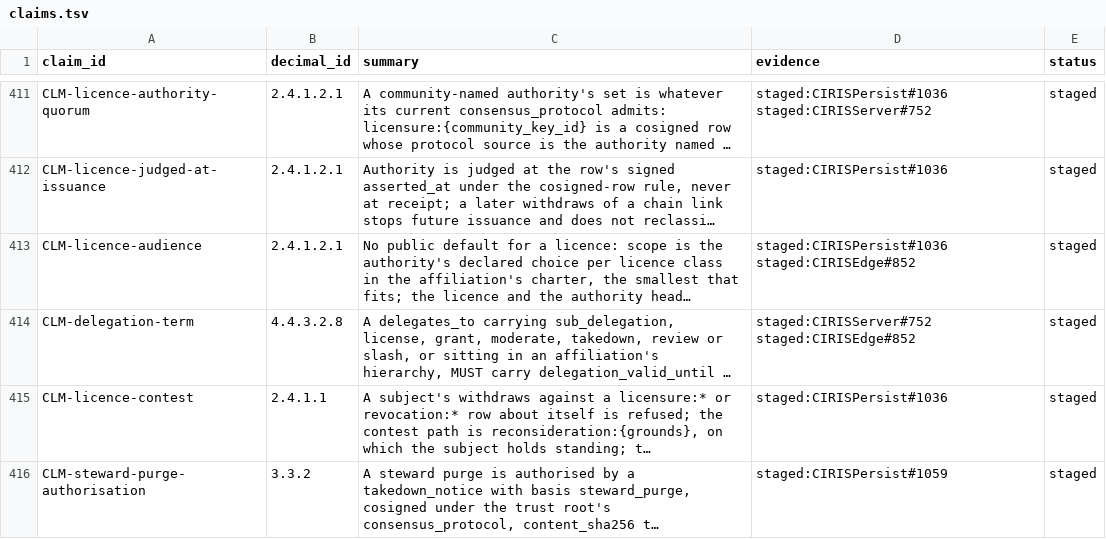
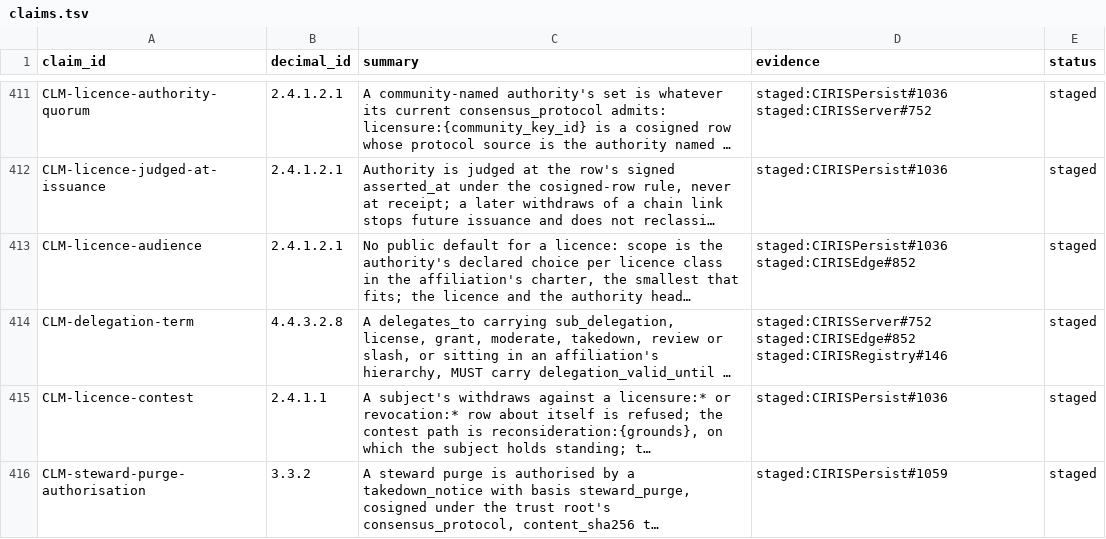
Before and after one commit to CIRISAI/CIRISConstitution, a TSV file: constitution/claims.tsv, drawn as a sheet; only a part is shown, gaps mark what is left out; long unchanged cells end in …; the diff names each change by its address in the sheet, - before the commit and + after, or states it on an @@ line.

```diff
--- a/constitution/claims.tsv
+++ b/constitution/claims.tsv
-D414 (evidence): staged:CIRISServer#752 staged:CIRISEdge#852
+D414 (evidence): staged:CIRISServer#752 staged:CIRISEdge#852 staged:CIRISRegistry#146
```
Also changed, not shown: 12 other files.
